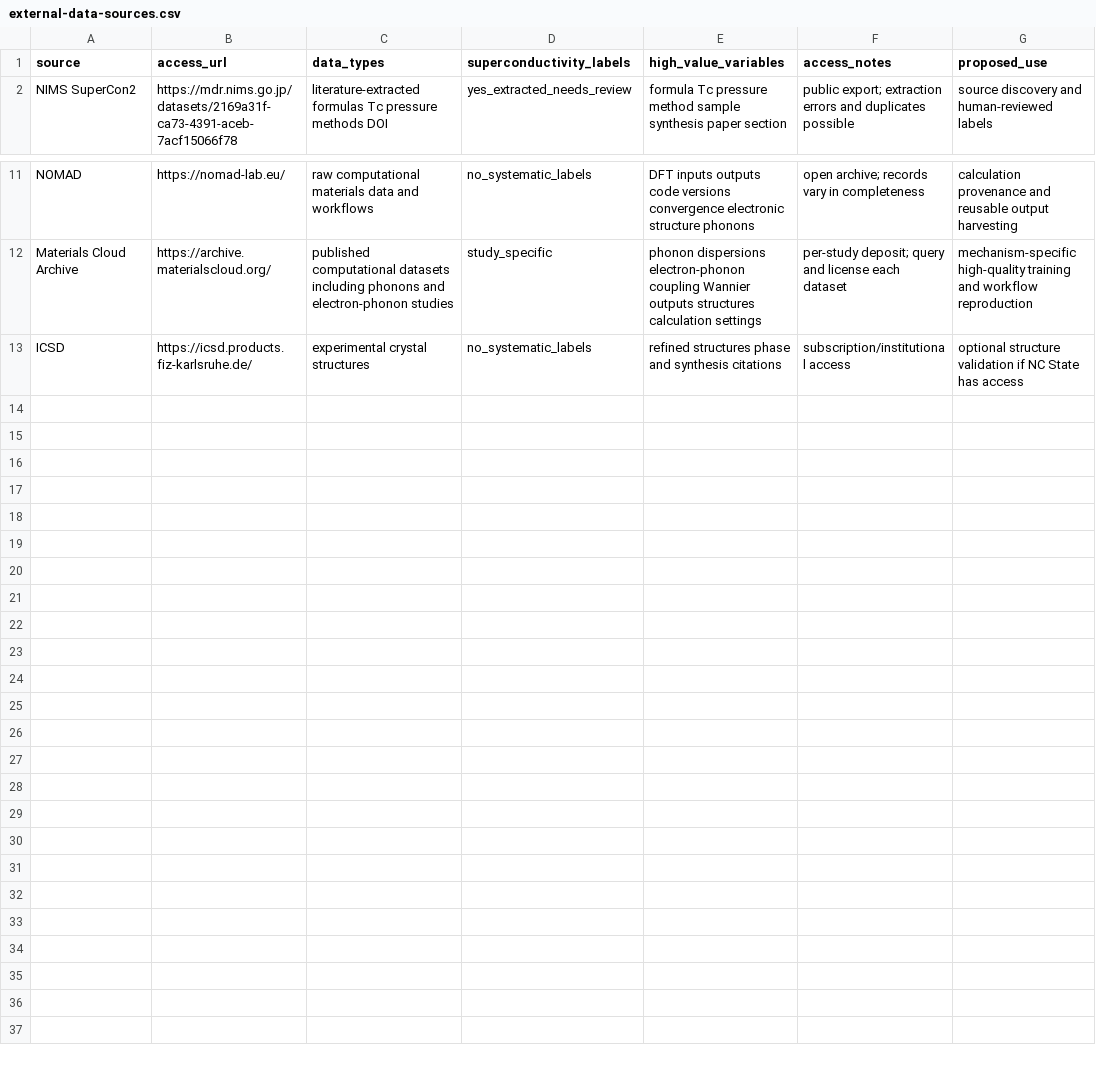
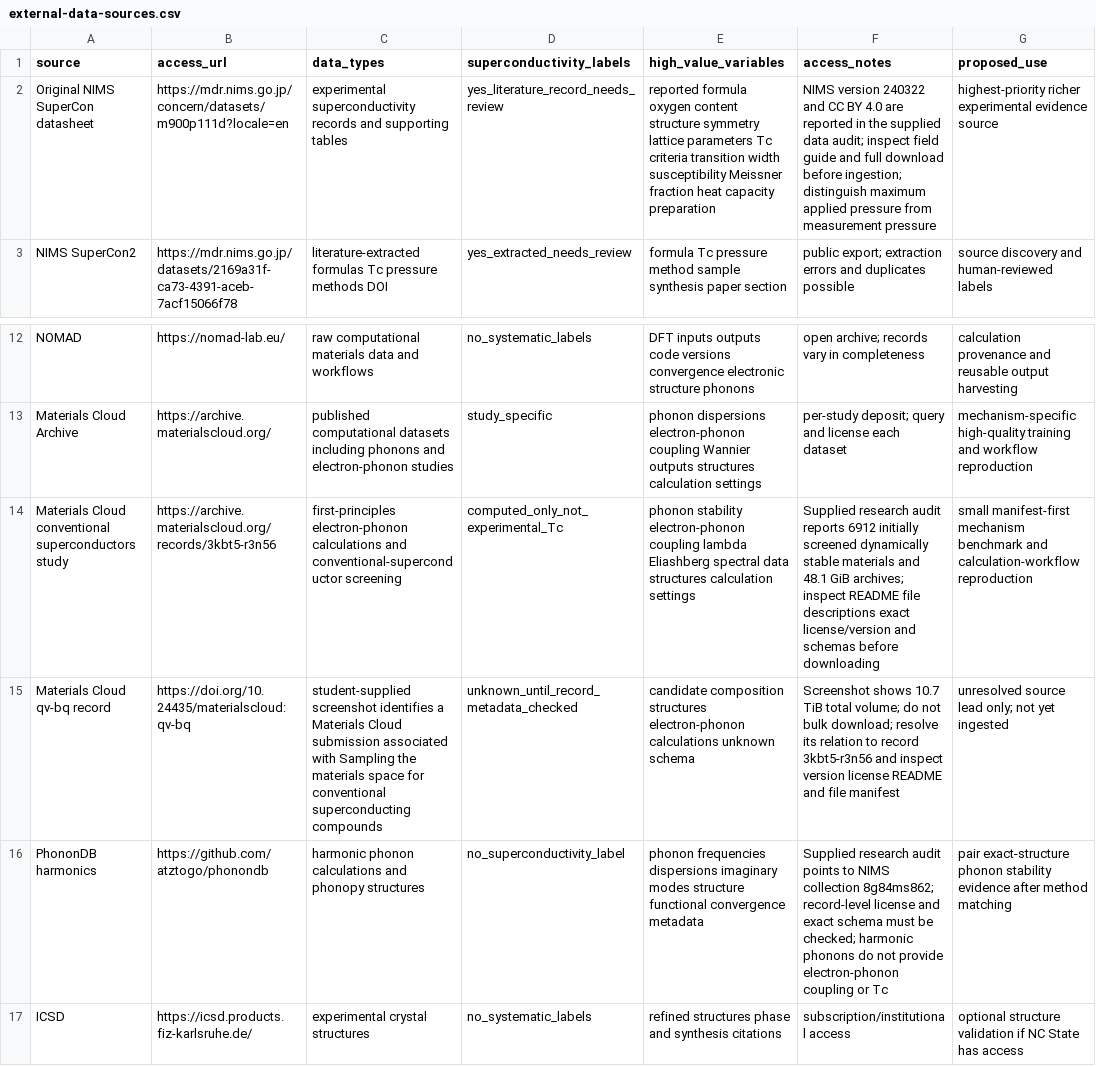
Before and after one commit to hudsonclavin-cloud/RT-SuperConductor, a CSV file: data/training/external-data-sources.csv, drawn as a sheet; only a part is shown, gaps mark what is left out; the diff names each change by its address in the sheet, - before the commit and + after, or states it on an @@ line.

Commit message:
fix: separate review triage from model predictions

```diff
--- a/data/training/external-data-sources.csv
+++ b/data/training/external-data-sources.csv
+row 2: Original NIMS SuperCon datasheet | https://mdr.nims.go.jp/concern/datasets/m900p111d?locale=en | experimental superconductivity records and supporting tables | yes_literature_record_needs_review | reported formula oxygen content structure symmetry lattice parameters Tc criteria transition width susceptibility Meissner fraction heat capacity preparation | NIMS version 240322 and CC BY 4.0 are reported in the supplied data audit; inspect field guide and full download before ingestion; distinguish maximum applied pressure from measurement pressure | highest-priority richer experimental evidence source
+row 14: Materials Cloud conventional superconductors study | https://archive.materialscloud.org/records/3kbt5-r3n56 | first-principles electron-phonon calculations and conventional-superconductor screening | computed_only_not_experimental_Tc | phonon stability electron-phonon coupling lambda Eliashberg spectral data structures calculation settings | Supplied research audit reports 6912 initially screened dynamically stable materials and 48.1 GiB archives; inspect README file descriptions exact license/version and schemas before downloading | small manifest-first mechanism benchmark and calculation-workflow reproduction
+row 15: Materials Cloud qv-bq record | https://doi.org/10.24435/materialscloud:qv-bq | student-supplied screenshot identifies a Materials Cloud submission associated with Sampling the materials space for conventional superconducting compounds | unknown_until_record_metadata_checked | candidate composition structures electron-phonon calculations unknown schema | Screenshot shows 10.7 TiB total volume; do not bulk download; resolve its relation to record 3kbt5-r3n56 and inspect version license README and file manifest | unresolved source lead only; not yet ingested
+row 16: PhononDB harmonics | https://github.com/atztogo/phonondb | harmonic phonon calculations and phonopy structures | no_superconductivity_label | phonon frequencies dispersions imaginary modes structure functional convergence metadata | Supplied research audit points to NIMS collection 8g84ms862; record-level license and exact schema must be checked; harmonic phonons do not provide electron-phonon coupling or Tc | pair exact-structure phonon stability evidence after method matching
```
Also changed, not shown: 7 other files.
